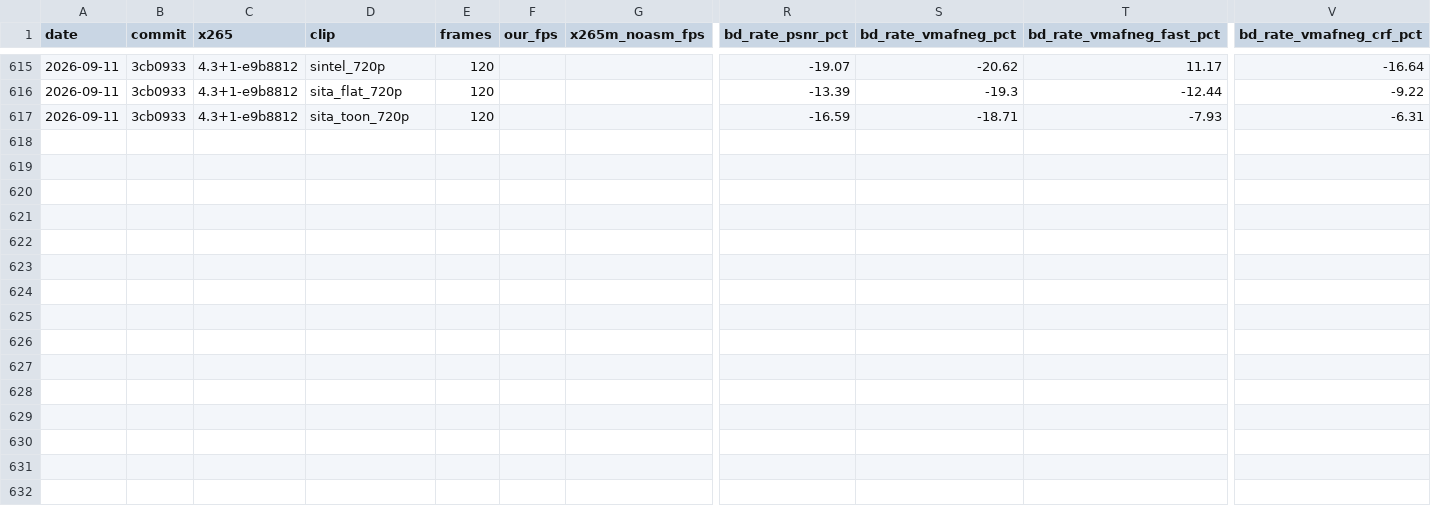
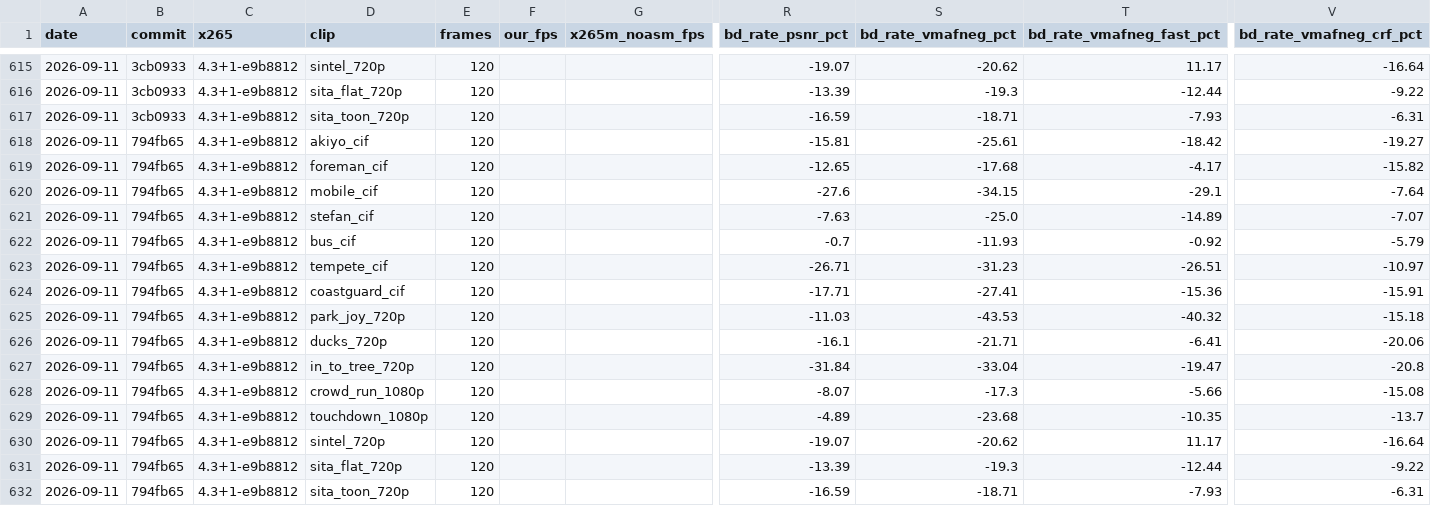
Before and after one commit to terranvigil/yah265, a CSV file: docs/data/parity-history.csv, drawn as a sheet; only a part is shown, gaps mark what is left out; rows hold the shown columns only; the diff names each change by its address in the sheet, - before the commit and + after, or states it on an @@ line.

Commit message:
board-bd: phase 6b step 6 (intra gate 7), 15 clips
BD rows only; the timed board for this speed change runs when the box
is quiet.

```diff
--- a/docs/data/parity-history.csv
+++ b/docs/data/parity-history.csv
+row 618: 2026-09-11 | 794fb65 | 4.3+1-e9b8812 | akiyo_cif | 120 |  |  | -15.81 | -25.61 | -18.42 | -19.27
+row 619: 2026-09-11 | 794fb65 | 4.3+1-e9b8812 | foreman_cif | 120 |  |  | -12.65 | -17.68 | -4.17 | -15.82
+row 620: 2026-09-11 | 794fb65 | 4.3+1-e9b8812 | mobile_cif | 120 |  |  | -27.6 | -34.15 | -29.1 | -7.64
+row 621: 2026-09-11 | 794fb65 | 4.3+1-e9b8812 | stefan_cif | 120 |  |  | -7.63 | -25.0 | -14.89 | -7.07
+row 622: 2026-09-11 | 794fb65 | 4.3+1-e9b8812 | bus_cif | 120 |  |  | -0.7 | -11.93 | -0.92 | -5.79
+row 623: 2026-09-11 | 794fb65 | 4.3+1-e9b8812 | tempete_cif | 120 |  |  | -26.71 | -31.23 | -26.51 | -10.97
+row 624: 2026-09-11 | 794fb65 | 4.3+1-e9b8812 | coastguard_cif | 120 |  |  | -17.71 | -27.41 | -15.36 | -15.91
+row 625: 2026-09-11 | 794fb65 | 4.3+1-e9b8812 | park_joy_720p | 120 |  |  | -11.03 | -43.53 | -40.32 | -15.18
+row 626: 2026-09-11 | 794fb65 | 4.3+1-e9b8812 | ducks_720p | 120 |  |  | -16.1 | -21.71 | -6.41 | -20.06
+row 627: 2026-09-11 | 794fb65 | 4.3+1-e9b8812 | in_to_tree_720p | 120 |  |  | -31.84 | -33.04 | -19.47 | -20.8
+row 628: 2026-09-11 | 794fb65 | 4.3+1-e9b8812 | crowd_run_1080p | 120 |  |  | -8.07 | -17.3 | -5.66 | -15.08
+row 629: 2026-09-11 | 794fb65 | 4.3+1-e9b8812 | touchdown_1080p | 120 |  |  | -4.89 | -23.68 | -10.35 | -13.7
+row 630: 2026-09-11 | 794fb65 | 4.3+1-e9b8812 | sintel_720p | 120 |  |  | -19.07 | -20.62 | 11.17 | -16.64
+row 631: 2026-09-11 | 794fb65 | 4.3+1-e9b8812 | sita_flat_720p | 120 |  |  | -13.39 | -19.3 | -12.44 | -9.22
+row 632: 2026-09-11 | 794fb65 | 4.3+1-e9b8812 | sita_toon_720p | 120 |  |  | -16.59 | -18.71 | -7.93 | -6.31
```
